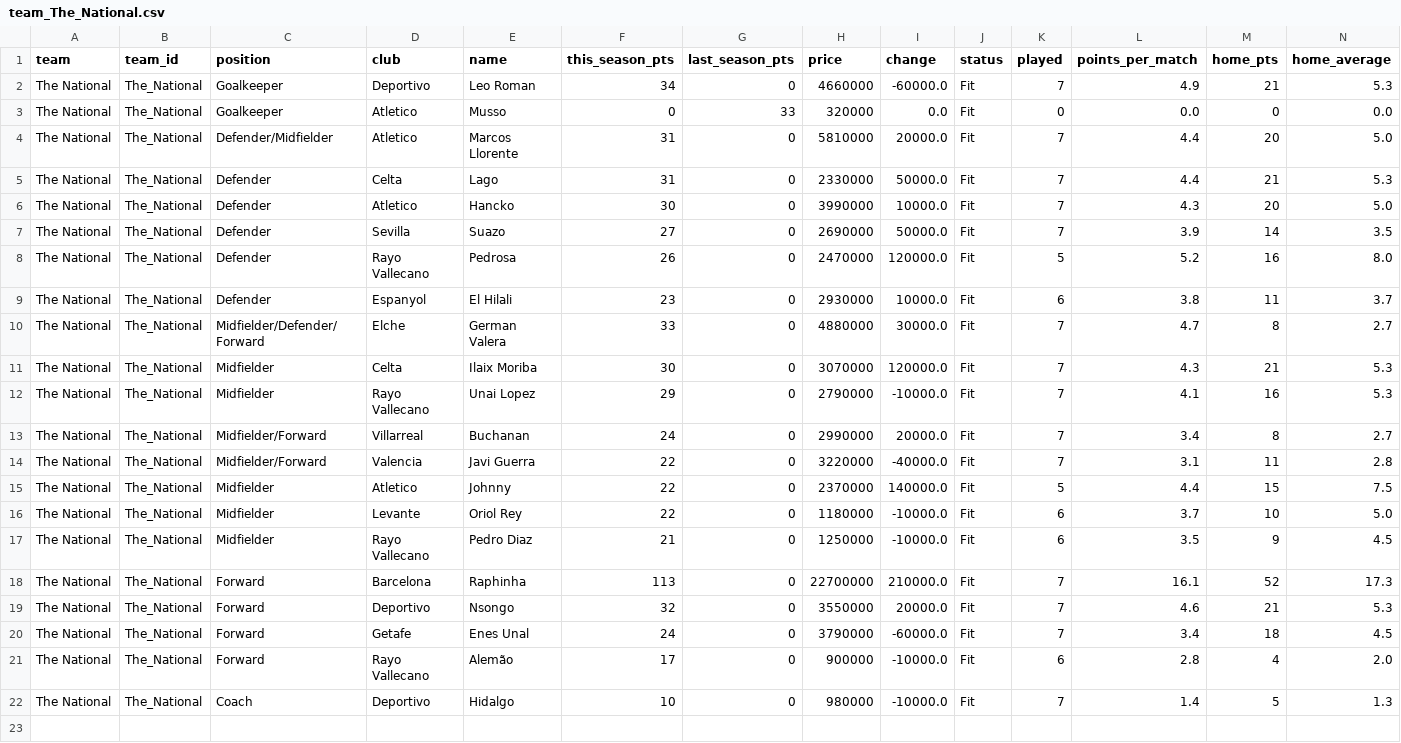
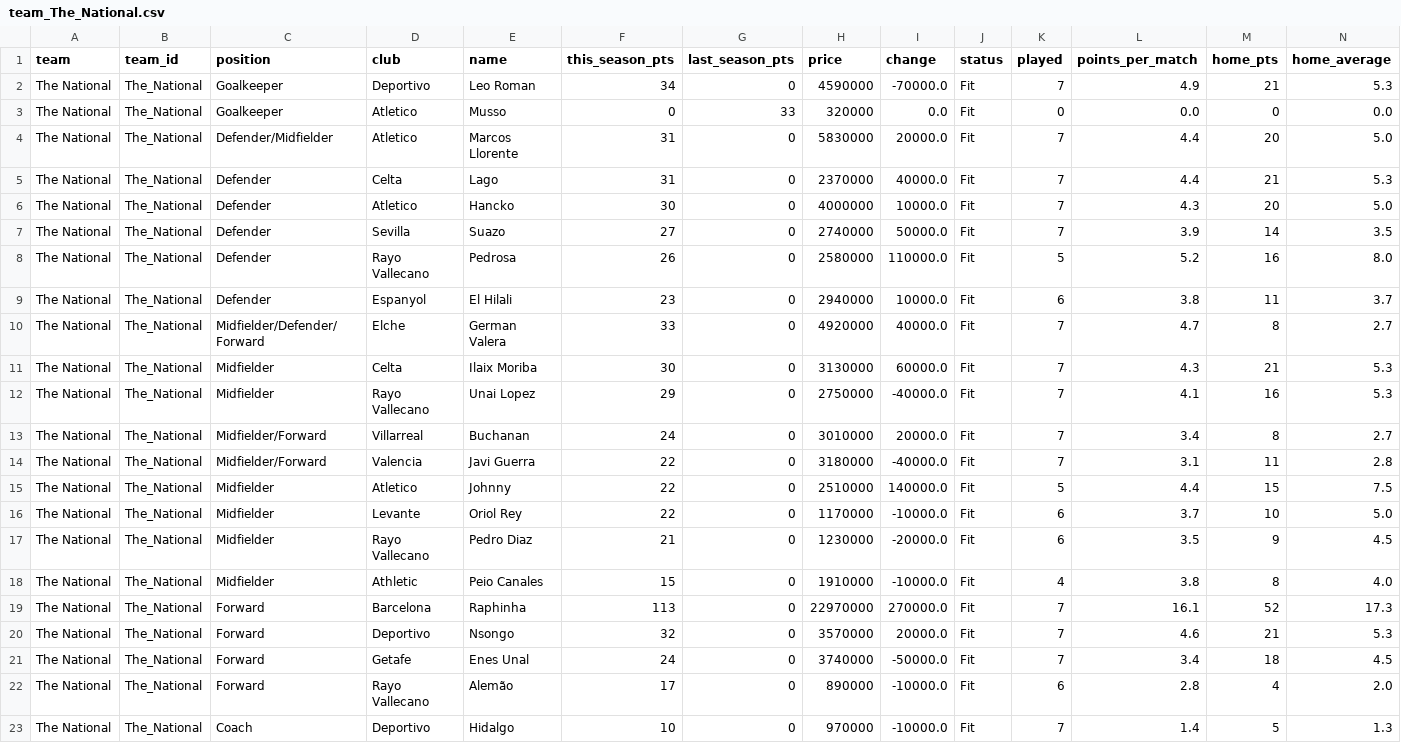
Before and after one commit to nilcrespo/BiwengerBot, a CSV file: csvs/teams/team_The_National.csv, drawn as a sheet; only a part is shown; addresses are those after the commit; rows hold the shown columns only; the diff names each change by its address in the sheet, - before the commit and + after, or states it on an @@ line.

```diff
--- a/csvs/teams/team_The_National.csv
+++ b/csvs/teams/team_The_National.csv
-H2 (price): 4660000
+H2 (price): 4590000
-I2 (change): -60000.0
+I2 (change): -70000.0
-H4 (price): 5810000
+H4 (price): 5830000
-H5 (price): 2330000
+H5 (price): 2370000
-I5 (change): 50000.0
+I5 (change): 40000.0
-H6 (price): 3990000
+H6 (price): 4000000
-H7 (price): 2690000
+H7 (price): 2740000
-H8 (price): 2470000
+H8 (price): 2580000
-I8 (change): 120000.0
+I8 (change): 110000.0
-H9 (price): 2930000
+H9 (price): 2940000
-H10 (price): 4880000
+H10 (price): 4920000
-I10 (change): 30000.0
+I10 (change): 40000.0
-H11 (price): 3070000
+H11 (price): 3130000
-I11 (change): 120000.0
+I11 (change): 60000.0
-H12 (price): 2790000
+H12 (price): 2750000
-I12 (change): -10000.0
+I12 (change): -40000.0
-H13 (price): 2990000
+H13 (price): 3010000
-H14 (price): 3220000
+H14 (price): 3180000
-H15 (price): 2370000
+H15 (price): 2510000
-H16 (price): 1180000
+H16 (price): 1170000
-H17 (price): 1250000
+H17 (price): 1230000
-I17 (change): -10000.0
+I17 (change): -20000.0
+row 18: The National | The_National | Midfielder | Athletic | Peio Canales | 15 | 0 | 1910000 | -10000.0 | Fit | 4 | 3.8 | 8 | 4.0
-H19 (price): 22700000
+H19 (price): 22970000
-I19 (change): 210000.0
+I19 (change): 270000.0
-H20 (price): 3550000
+H20 (price): 3570000
-H21 (price): 3790000
+H21 (price): 3740000
-I21 (change): -60000.0
+I21 (change): -50000.0
-H22 (price): 900000
+H22 (price): 890000
-H23 (price): 980000
+H23 (price): 970000
```
Also changed, not shown: csvs/others/market_bid_history_log.csv, csvs/others/market_bids.csv, 14 other files.
